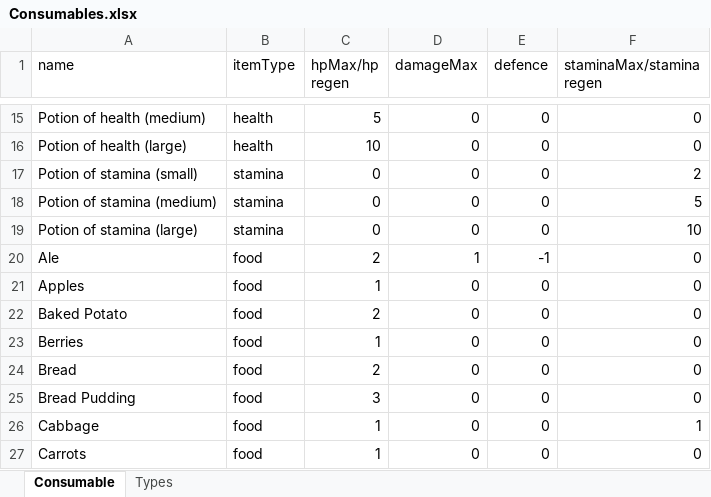
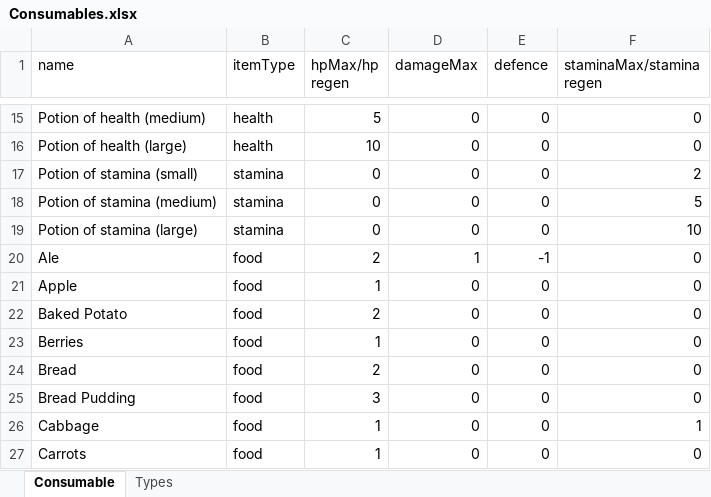
Before and after one commit to Worrador/TextBasedRPG, an Excel workbook: OpenWorld/Resources/Consumables.xlsx, sheet Consumable, drawn as a sheet; only a part is shown, gaps mark what is left out; values as stored, in another font and other column widths than the file's, no borders; the diff names each change by its address in the sheet, - before the commit and + after, or states it on an @@ line.

```diff
--- a/OpenWorld/Resources/Consumables.xlsx (sheet Consumable)
+++ b/OpenWorld/Resources/Consumables.xlsx (sheet Consumable)
-A21 (name): Apples
+A21 (name): Apple
```
Also changed, not shown: OpenWorld/Resources/Armors.xlsx, OpenWorld/Resources/Weapons.xlsx, 4 other files.
